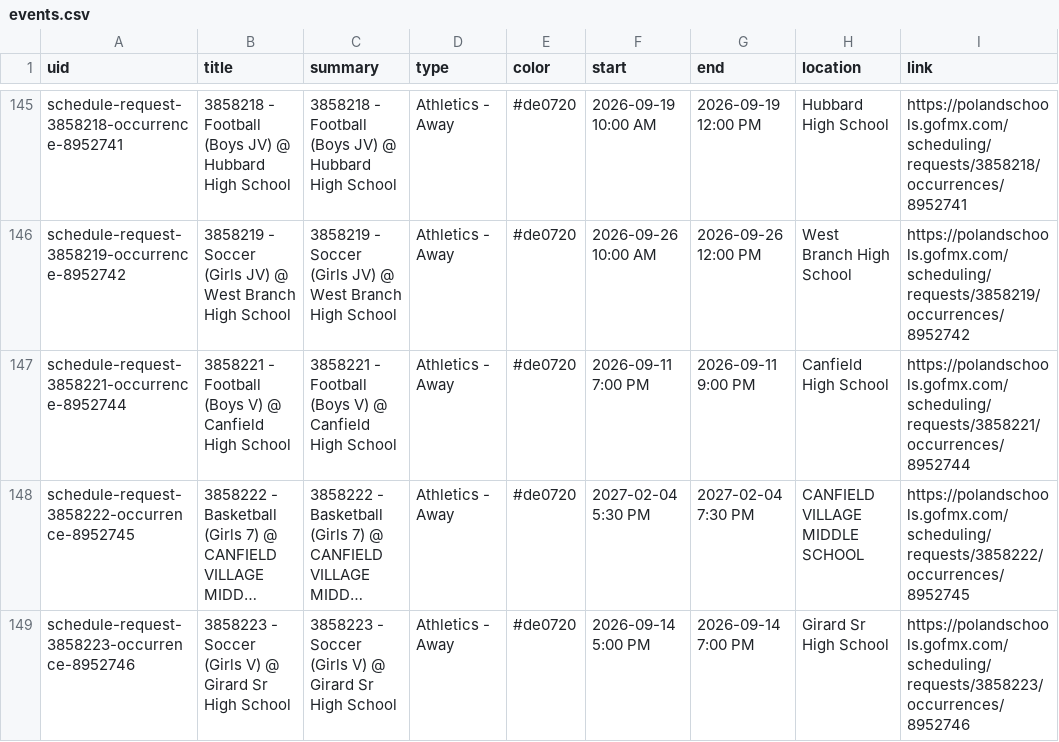
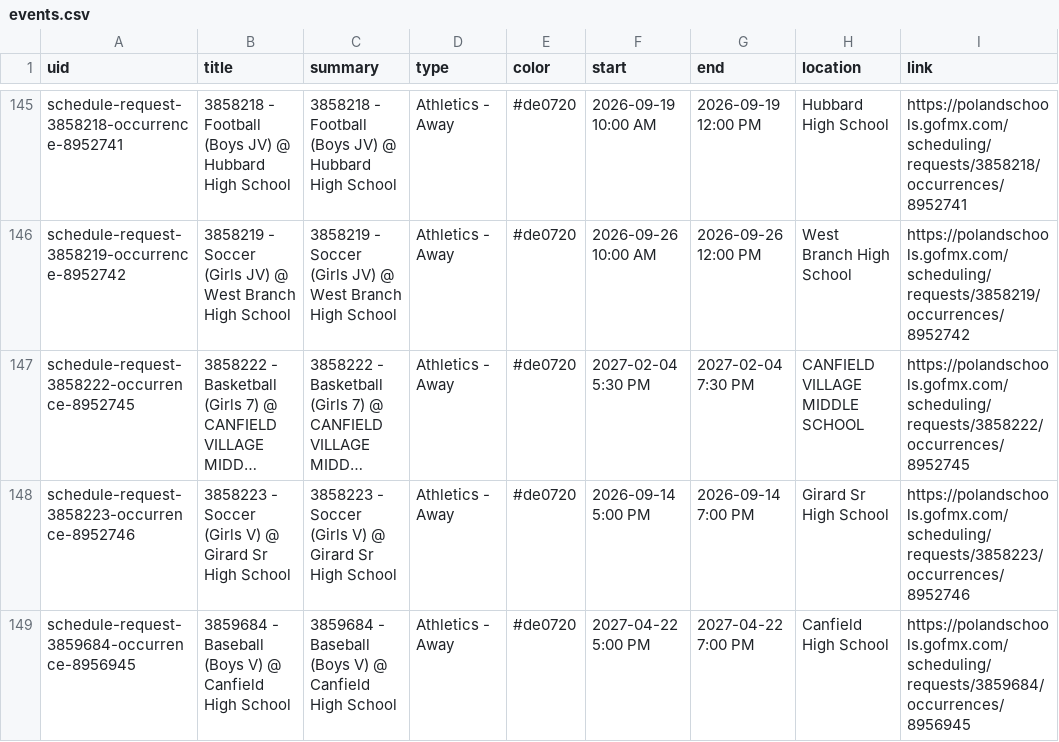
Before and after one commit to nruggieri-poland/calendar, a CSV file: output/events.csv, drawn as a sheet; only a part is shown, gaps mark what is left out; the shorter side is filled out with more unchanged rows; long unchanged cells end in …; the diff names each change by its address in the sheet, - before the commit and + after, or states it on an @@ line.

```diff
--- a/output/events.csv
+++ b/output/events.csv
-row 147: schedule-request-3858221-occurrence-8952744 | 3858221 - Football (Boys V) @ Canfield High School | 3858221 - Football (Boys V) @ Canfield High School | Athletics - Away | #de0720 | 2026-09-11 7:00 PM | 2026-09-11 9:00 PM | Canfield High School | https://polandschools.gofmx.com/scheduling/requests/3858221/occurrences/8952744
```
Also changed, not shown: 3 other files.
